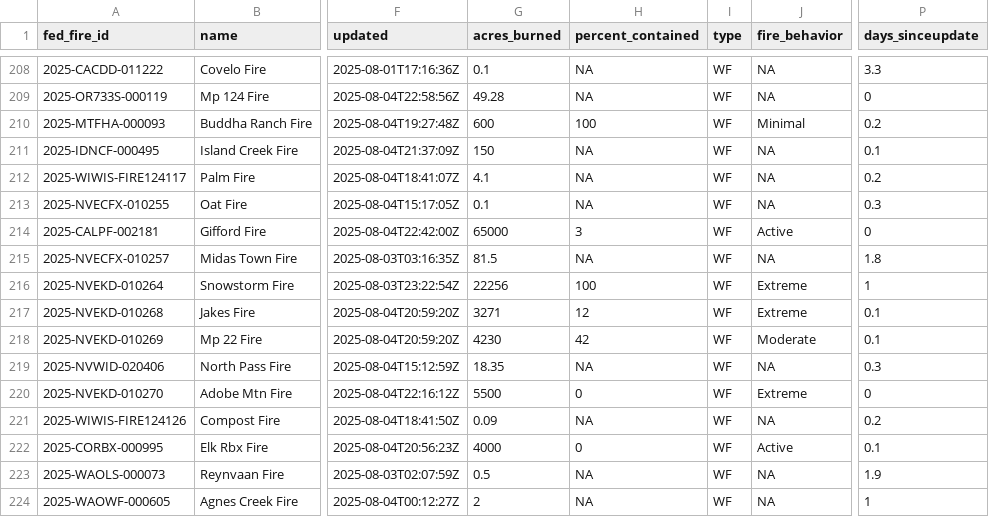
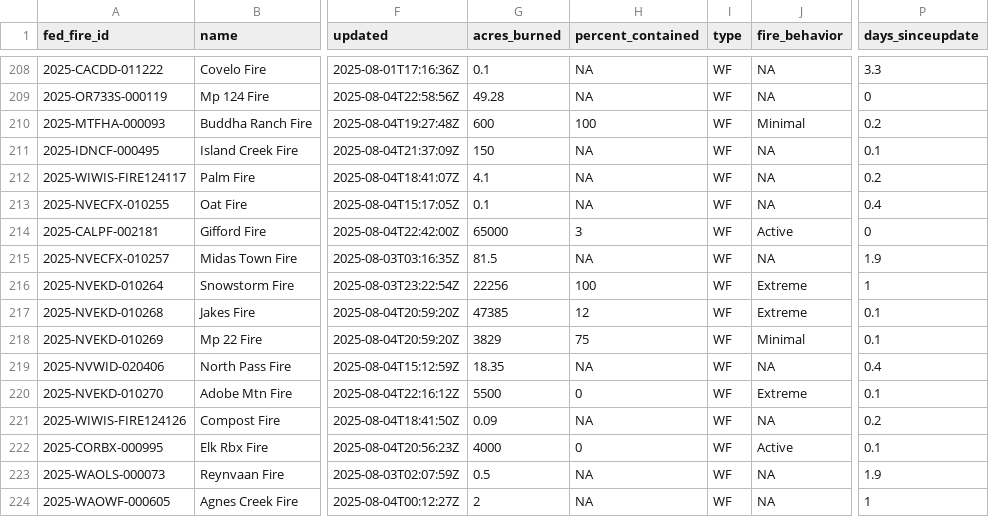
Before and after one commit to abcotvdata/wildfire_tracker, a CSV file: data/wildfires_working.csv, drawn as a sheet; only a part is shown, gaps mark what is left out; the diff covers the shown part only; the diff names each change by its address in the sheet, - before the commit and + after, or states it on an @@ line.

Commit message:
New fires data. Maps updated!

```diff
--- a/data/wildfires_working.csv
+++ b/data/wildfires_working.csv
-P213 (days_sinceupdate): 0.3
+P213 (days_sinceupdate): 0.4
-P215 (days_sinceupdate): 1.8
+P215 (days_sinceupdate): 1.9
-G217 (acres_burned): 3271
+G217 (acres_burned): 47385
-G218 (acres_burned): 4230
+G218 (acres_burned): 3829
-H218 (percent_contained): 42
+H218 (percent_contained): 75
-J218 (fire_behavior): Moderate
+J218 (fire_behavior): Minimal
-P219 (days_sinceupdate): 0.3
+P219 (days_sinceupdate): 0.4
-P220 (days_sinceupdate): 0
+P220 (days_sinceupdate): 0.1
```
Also changed, not shown: 1 added row, 1 removed row and 72 edited cells elsewhere in this file, 11 other files.
